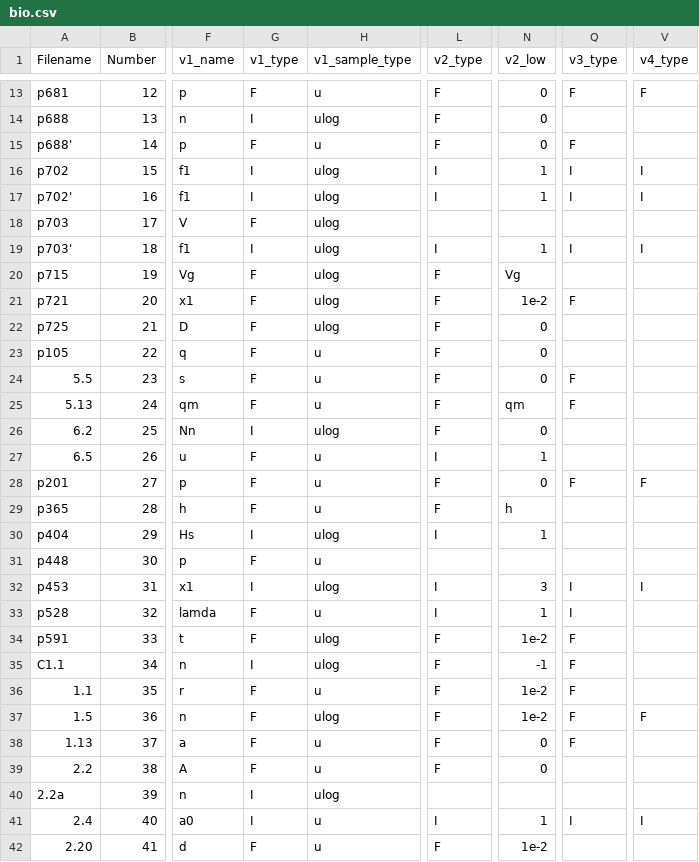
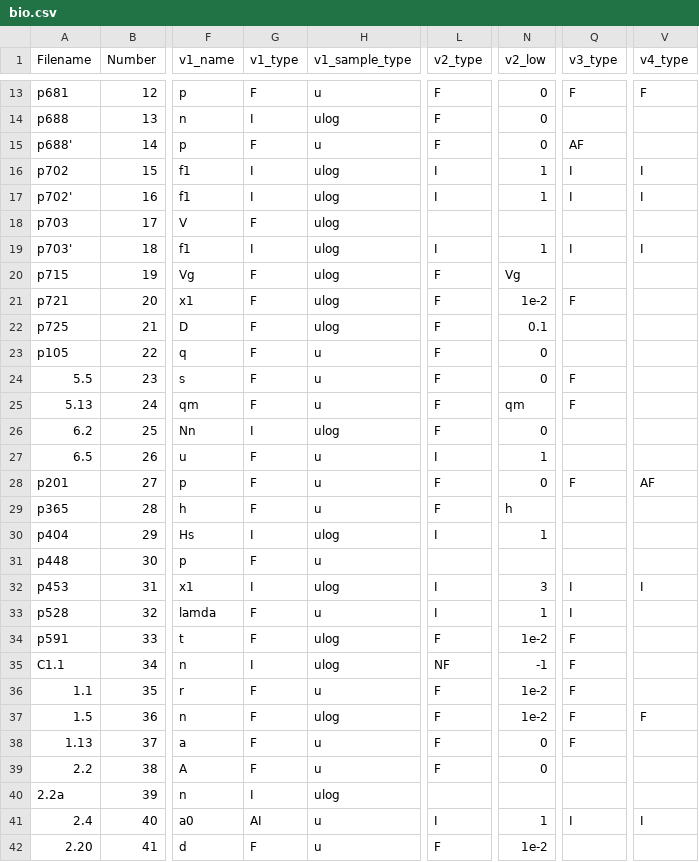
Before and after one commit to szl2001/SRtest, a CSV file: real/bio.csv, drawn as a sheet; only a part is shown, gaps mark what is left out; the diff names each change by its address in the sheet, - before the commit and + after, or states it on an @@ line.

```diff
--- a/real/bio.csv
+++ b/real/bio.csv
-Q15 (v3_type): F
+Q15 (v3_type): AF
-N22 (v2_low): 0
+N22 (v2_low): 0.1
-V28 (v4_type): F
+V28 (v4_type): AF
-L35 (v2_type): F
+L35 (v2_type): NF
-G41 (v1_type): I
+G41 (v1_type): AI
```
Also changed, not shown: real/bio_.csv, real/che.csv, 7 other files.
